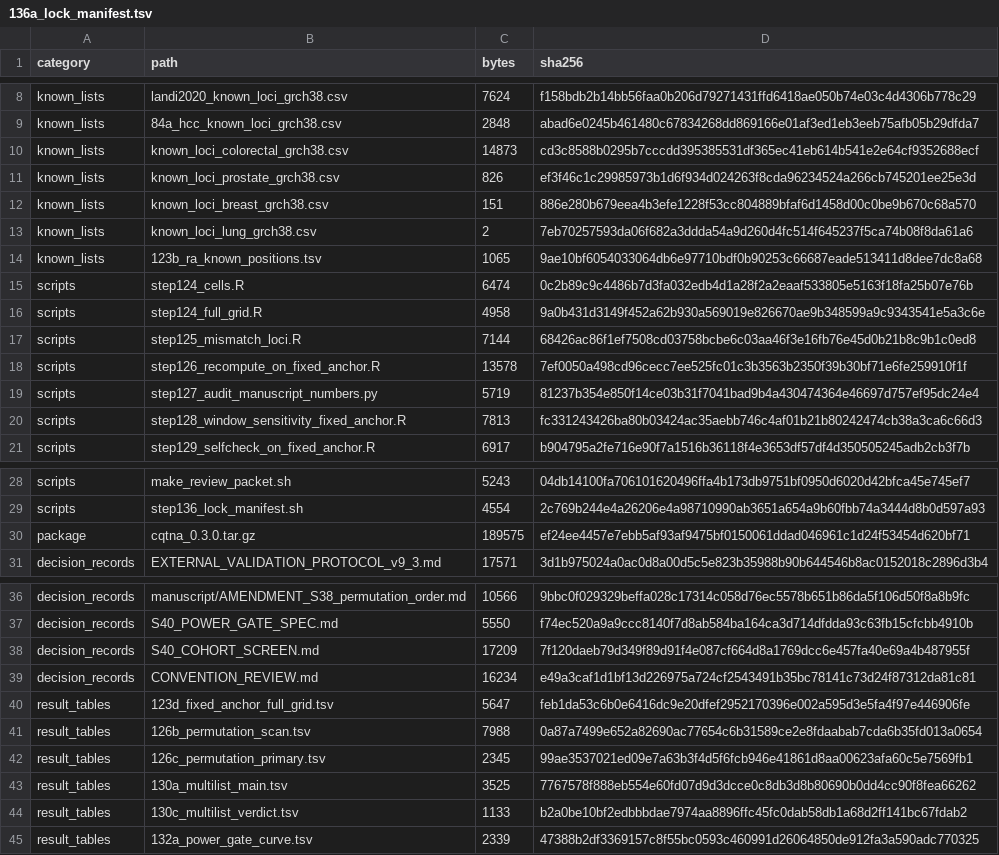
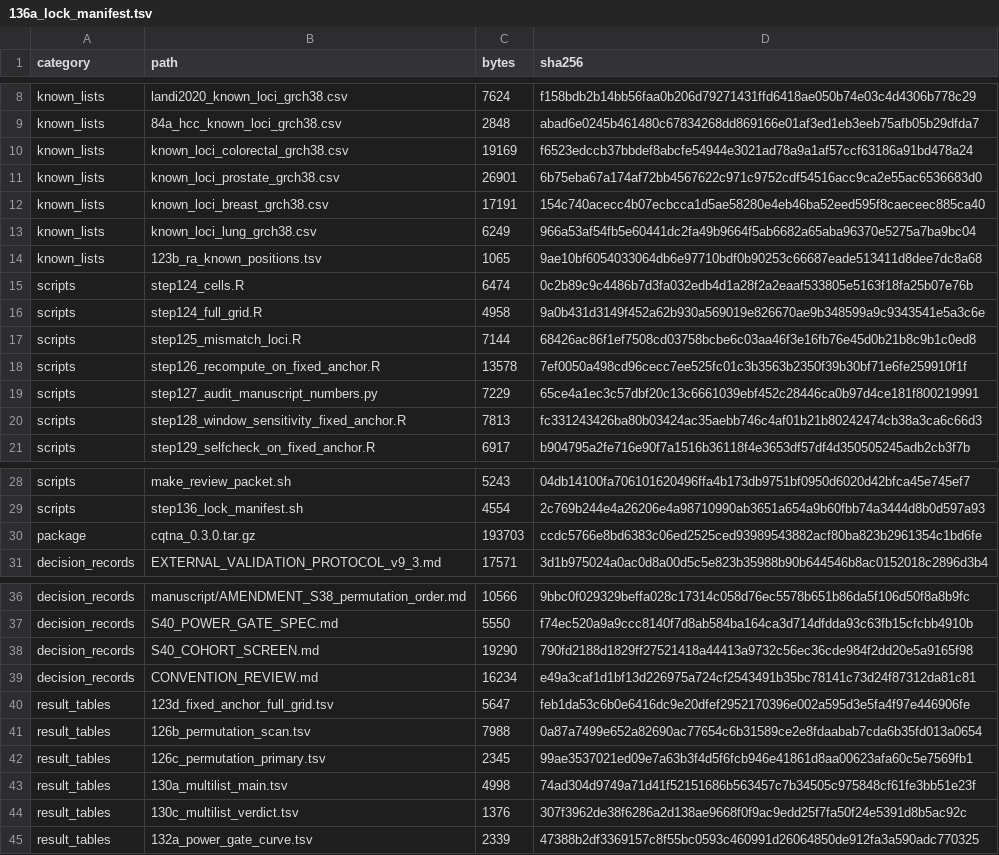
Before and after one commit to tangrzh3/cqtna-audit, a TSV file: 136a_lock_manifest.tsv, drawn as a sheet; only a part is shown, gaps mark what is left out.

Commit message:
Retake the lock after module H, and say why the first one is superseded
Adding cqtna_decomposition changed modules.R, audit.R, NAMESPACE, man/, the
tests and the tarball, so the manifest taken at 0f2b415 no longer describes the
code. Retaken at 50c65fb.

The point of section 0 is unaffected: no external association statistic has
arrived, so "locked before external data" still holds. What changed is which
code version is locked, and the difference between the two manifests is itself
checkable from git.

```diff
--- a/136a_lock_manifest.tsv
+++ b/136a_lock_manifest.tsv
@@ -9,6 +9,6 @@ known_lists	landi2020_known_loci_grch38.csv	7624	f158bdb2b14bb56faa0b206d7927143
 known_lists	84a_hcc_known_loci_grch38.csv	2848	abad6e0245b461480c67834268dd869166e01af3ed1eb3eeb75afb05b29dfda7
-known_lists	known_loci_colorectal_grch38.csv	14873	cd3c8588b0295b7cccdd395385531df365ec41eb614b541e2e64cf9352688ecf
-known_lists	known_loci_prostate_grch38.csv	826	ef3f46c1c29985973b1d6f934d024263f8cda96234524a266cb745201ee25e3d
-known_lists	known_loci_breast_grch38.csv	151	886e280b679eea4b3efe1228f53cc804889bfaf6d1458d00c0be9b670c68a570
-known_lists	known_loci_lung_grch38.csv	2	7eb70257593da06f682a3ddda54a9d260d4fc514f645237f5ca74b08f8da61a6
+known_lists	known_loci_colorectal_grch38.csv	19169	f6523edccb37bbdef8abcfe54944e3021ad78a9a1af57ccf63186a91bd478a24
+known_lists	known_loci_prostate_grch38.csv	26901	6b75eba67a174af72bb4567622c971c9752cdf54516acc9ca2e55ac6536683d0
+known_lists	known_loci_breast_grch38.csv	17191	154c740acecc4b07ecbcca1d5ae58280e4eb46ba52eed595f8caeceec885ca40
+known_lists	known_loci_lung_grch38.csv	6249	966a53af54fb5e60441dc2fa49b9664f5ab6682a65aba96370e5275a7ba9bc04
 known_lists	123b_ra_known_positions.tsv	1065	9ae10bf6054033064db6e97710bdf0b90253c66687eade513411d8dee7dc8a68
@@ -18,3 +18,3 @@ scripts	step125_mismatch_loci.R	7144	68426ac86f1ef7508cd03758bcbe6c03aa46f3e16fb
 scripts	step126_recompute_on_fixed_anchor.R	13578	7ef0050a498cd96cecc7ee525fc01c3b3563b2350f39b30bf71e6fe259910f1f
-scripts	step127_audit_manuscript_numbers.py	5719	81237b354e850f14ce03b31f7041bad9b4a430474364e46697d757ef95dc24e4
+scripts	step127_audit_manuscript_numbers.py	7229	65ce4a1ec3c57dbf20c13c6661039ebf452c28446ca0b97d4ce181f800219991
 scripts	step128_window_sensitivity_fixed_anchor.R	7813	fc331243426ba80b03424ac35aebb746c4af01b21b80242474cb38a3ca6c66d3
@@ -29,3 +29,3 @@ scripts	make_review_packet.sh	5243	04db14100fa706101620496ffa4b173db9751bf0950d6
 scripts	step136_lock_manifest.sh	4554	2c769b244e4a26206e4a98710990ab3651a654a9b60fbb74a3444d8b0d597a93
-package	cqtna_0.3.0.tar.gz	189575	ef24ee4457e7ebb5af93af9475bf0150061ddad046961c1d24f53454d620bf71
+package	cqtna_0.3.0.tar.gz	193703	ccdc5766e8bd6383c06ed2525ced93989543882acf80ba823b2961354c1bd6fe
 decision_records	EXTERNAL_VALIDATION_PROTOCOL_v9_3.md	17571	3d1b975024a0ac0d8a00d5c5e823b35988b90b644546b8ac0152018c2896d3b4
@@ -37,3 +37,3 @@ decision_records	manuscript/AMENDMENT_S38_permutation_order.md	10566	9bbc0f02932
 decision_records	S40_POWER_GATE_SPEC.md	5550	f74ec520a9a9ccc8140f7d8ab584ba164ca3d714dfdda93c63fb15cfcbb4910b
-decision_records	S40_COHORT_SCREEN.md	17209	7f120daeb79d349f89d91f4e087cf664d8a1769dcc6e457fa40e69a4b487955f
+decision_records	S40_COHORT_SCREEN.md	19290	790fd2188d1829ff27521418a44413a9732c56ec36cde984f2dd20e5a9165f98
 decision_records	CONVENTION_REVIEW.md	16234	e49a3caf1d1bf13d226975a724cf2543491b35bc78141c73d24f87312da81c81
@@ -42,4 +42,4 @@ result_tables	126b_permutation_scan.tsv	7988	0a87a7499e652a82690ac77654c6b31589c
 result_tables	126c_permutation_primary.tsv	2345	99ae3537021ed09e7a63b3f4d5f6fcb946e41861d8aa00623afa60c5e7569fb1
-result_tables	130a_multilist_main.tsv	3525	7767578f888eb554e60fd07d9d3dcce0c8db3d8b80690b0dd4cc90f8fea66262
-result_tables	130c_multilist_verdict.tsv	1133	b2a0be10bf2edbbbdae7974aa8896ffc45fc0dab58db1a68d2ff141bc67fdab2
+result_tables	130a_multilist_main.tsv	4998	74ad304d9749a71d41f52151686b563457c7b34505c975848cf61fe3bb51e23f
+result_tables	130c_multilist_verdict.tsv	1376	307f3962de38f6286a2d138ae9668f0f9ac9edd25f7fa50f24e5391d8b5ac92c
 result_tables	132a_power_gate_curve.tsv	2339	47388b2df3369157c8f55bc0593c460991d26064850de912fa3a590adc770325
```
Also changed, not shown: 2 other files.
